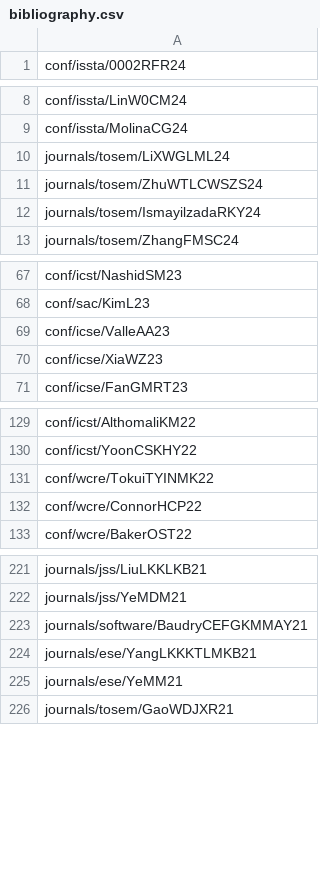
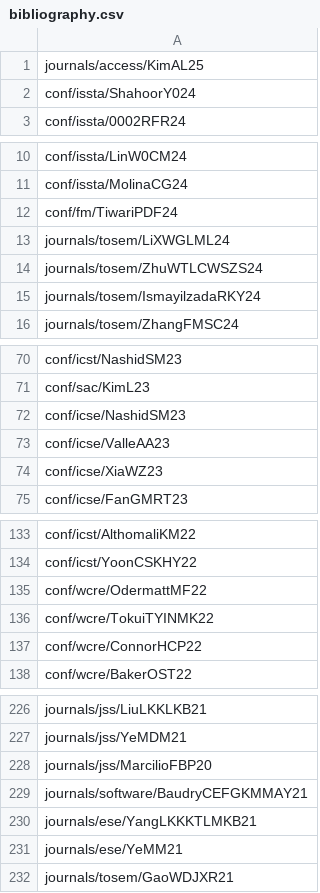
Before and after one commit to program-repair/program-repair.github.io, a CSV file: data/bibliography.csv, drawn as a sheet; only a part is shown, gaps mark what is left out; the diff covers the shown part only.

```diff
--- a/data/bibliography.csv
+++ b/data/bibliography.csv
@@ -1 +1,3 @@
+journals/access/KimAL25,
+conf/issta/ShahoorY024,
 conf/issta/0002RFR24,
@@ -9,2 +11,3 @@ conf/issta/LinW0CM24,
 conf/issta/MolinaCG24,
+conf/fm/TiwariPDF24,
 journals/tosem/LiXWGLML24,
@@ -68,2 +71,3 @@ conf/icst/NashidSM23,
 conf/sac/KimL23,
+conf/icse/NashidSM23,
 conf/icse/ValleAA23,
@@ -130,2 +134,3 @@ conf/icst/AlthomaliKM22,
 conf/icst/YoonCSKHY22,
+conf/wcre/OdermattMF22,
 conf/wcre/TokuiTYINMK22,
@@ -222,2 +227,3 @@ journals/jss/LiuLKKLKB21,
 journals/jss/YeMDM21,
+journals/jss/MarcilioFBP20,
 journals/software/BaudryCEFGKMMAY21,
```
Also changed, not shown: 1 added row elsewhere in this file, 19 other files.
